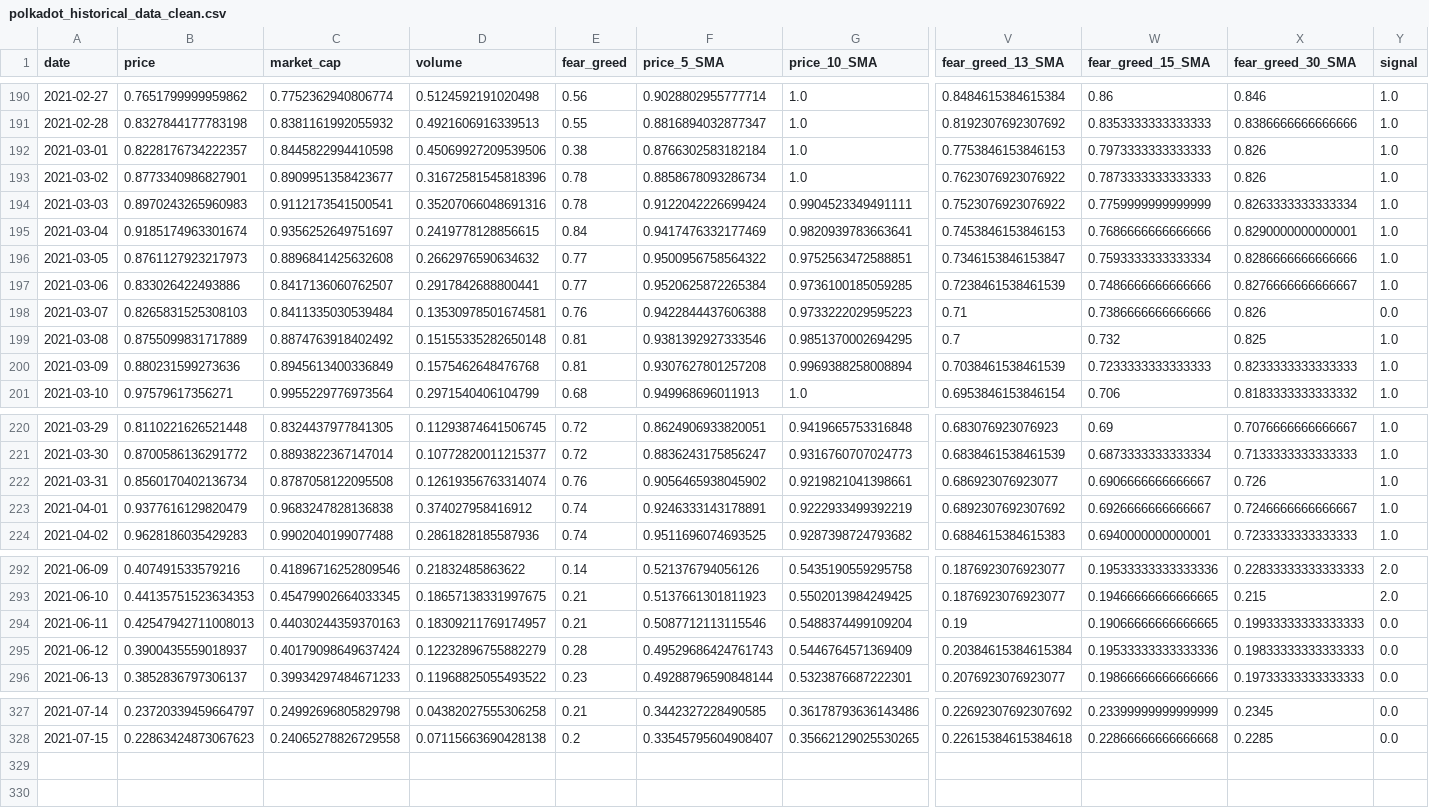
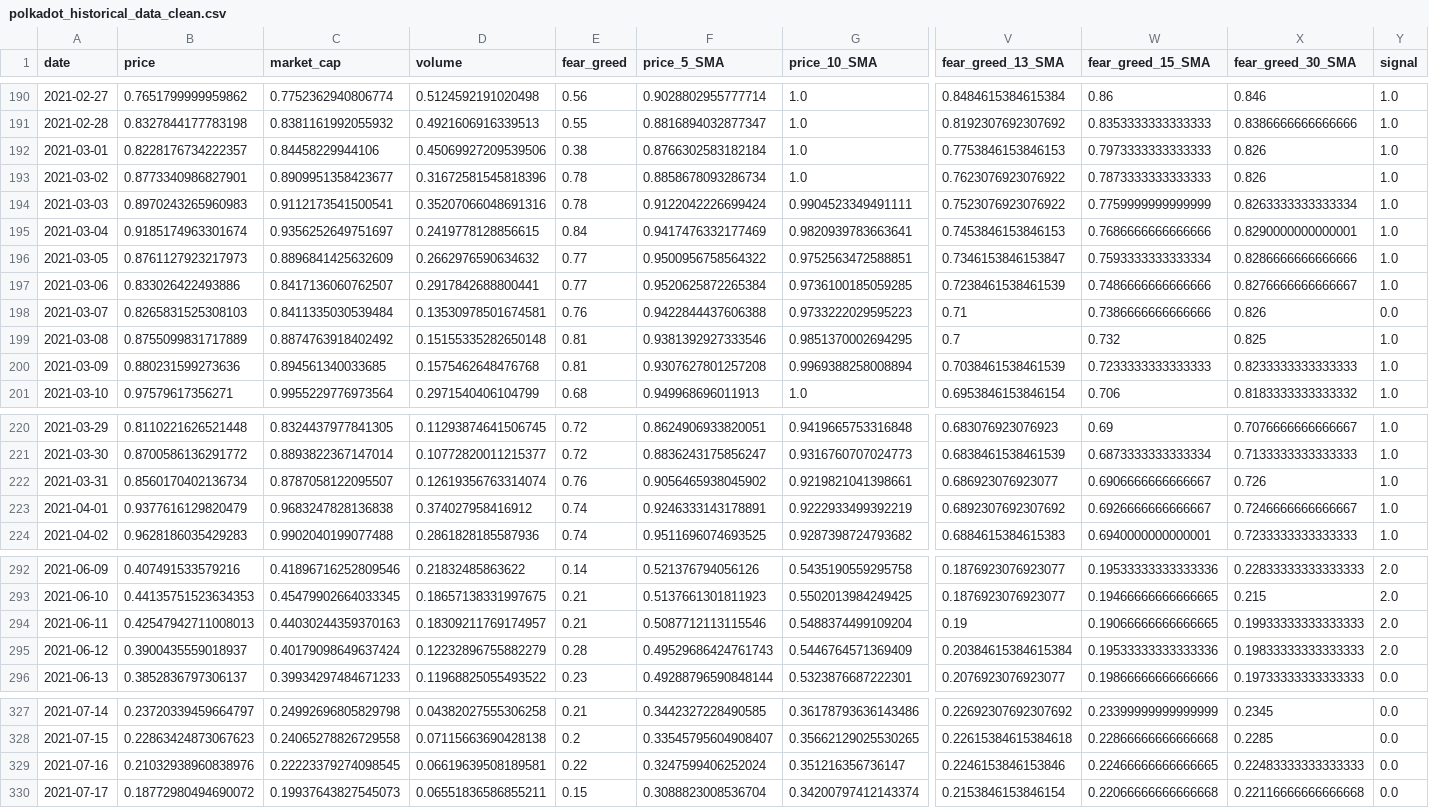
Before and after one commit to ChaosIsHarmony/Investment, a CSV file: datasets/clean/polkadot_historical_data_clean.csv, drawn as a sheet; only a part is shown, gaps mark what is left out; rows hold the shown columns only; the diff names each change by its address in the sheet, - before the commit and + after, or states it on an @@ line.

```diff
--- a/datasets/clean/polkadot_historical_data_clean.csv
+++ b/datasets/clean/polkadot_historical_data_clean.csv
-C192 (market_cap): 0.8445822994410598
+C192 (market_cap): 0.84458229944106
-C196 (market_cap): 0.8896841425632608
+C196 (market_cap): 0.8896841425632609
-C200 (market_cap): 0.8945613400336849
+C200 (market_cap): 0.894561340033685
-C222 (market_cap): 0.8787058122095508
+C222 (market_cap): 0.8787058122095507
-Y294:Y295 (signal): 0.0
+Y294:Y295 (signal): 2.0
+row 329: 2021-07-16 | 0.21032938960838976 | 0.22223379274098545 | 0.06619639508189581 | 0.22 | 0.3247599406252024 | 0.351216356736147 | 0.2246153846153846 | 0.22466666666666665 | 0.22483333333333333 | 0.0
+row 330: 2021-07-17 | 0.18772980494690072 | 0.19937643827545073 | 0.06551836586855211 | 0.15 | 0.3088823008536704 | 0.34200797412143374 | 0.2153846153846154 | 0.22066666666666668 | 0.22116666666666668 | 0.0
```
Also changed, not shown: datasets/clean/algorand_historical_data_clean.csv, datasets/clean/bitcoin_historical_data_clean.csv, 22 other files.
